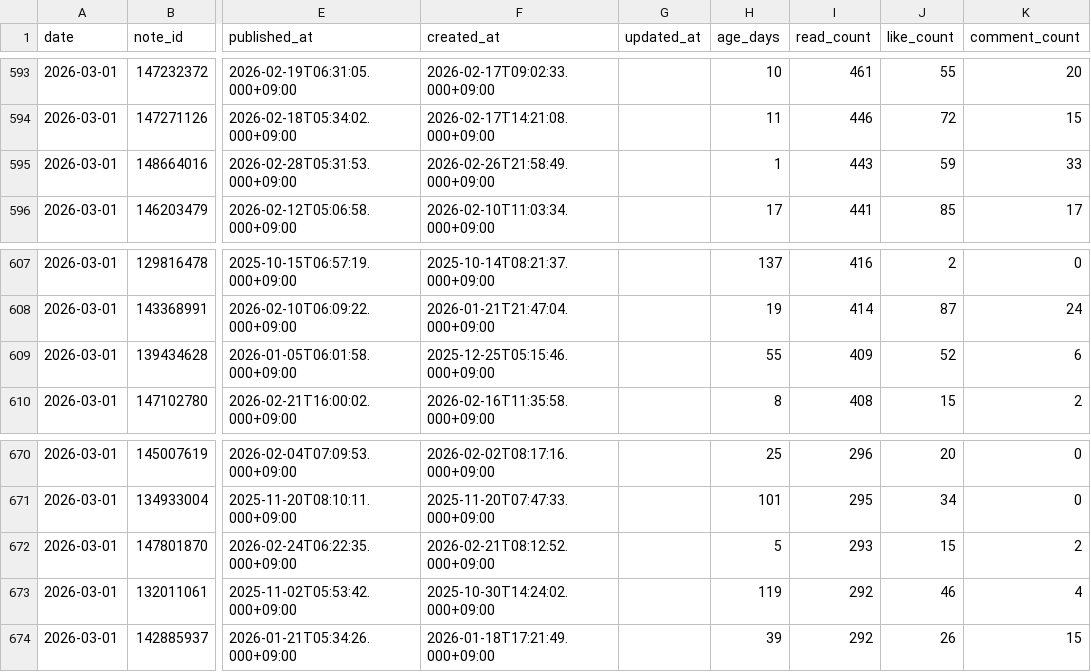
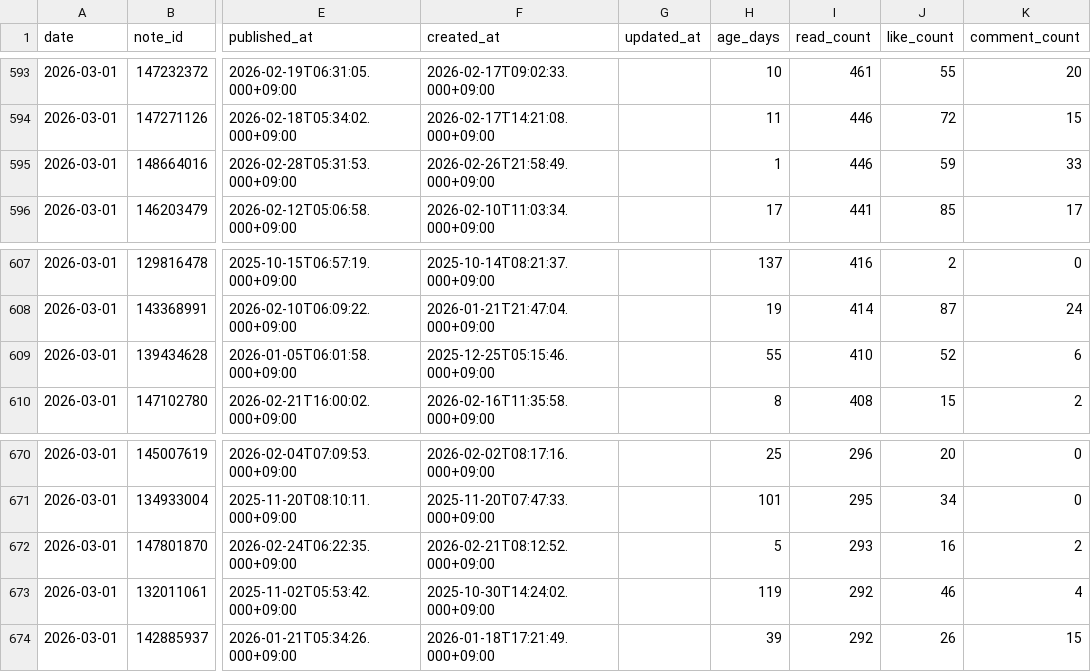
Before and after one commit to Goo-dev0505/note-stats-tracker, a CSV file: data/articles.csv, drawn as a sheet; only a part is shown, gaps mark what is left out; the diff covers the shown part only; the diff names each change by its address in the sheet, - before the commit and + after, or states it on an @@ line.

```diff
--- a/data/articles.csv
+++ b/data/articles.csv
-I595 (read_count): 443
+I595 (read_count): 446
-I609 (read_count): 409
+I609 (read_count): 410
-J672 (like_count): 15
+J672 (like_count): 16
```
Also changed, not shown: 3 added rows, 3 removed rows and 7 edited cells elsewhere in this file, data/daily_summary.csv.
